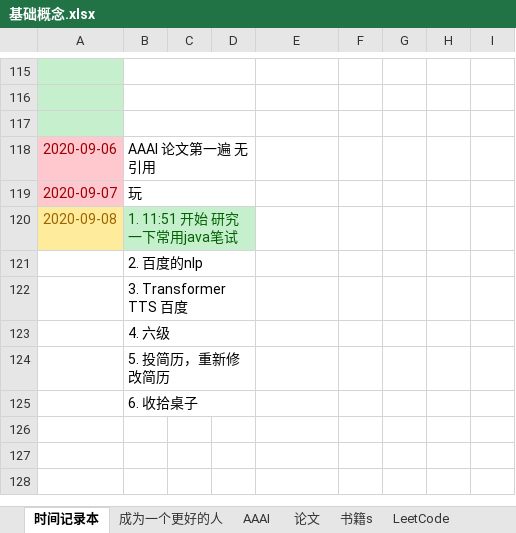
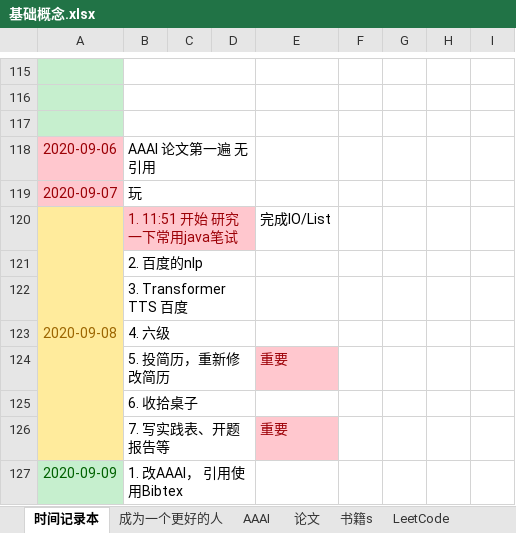
Before and after one commit to WithoutDoubt/LeetCode, an Excel workbook: 日记/基础概念.xlsx, sheet 时间记录本, drawn as a sheet; only a part is shown, gaps mark what is left out; values as stored, in another font and other column widths than the file's, no borders; rows hold the shown columns only; the diff names each change by its address in the sheet, - before the commit and + after, or states it on an @@ line.

```diff
--- a/日记/基础概念.xlsx (sheet 时间记录本)
+++ b/日记/基础概念.xlsx (sheet 时间记录本)
+A120:A126 merged
-B120:D120 fill: #C6EFCE
+B120:D120 fill: #FFC7CE
-B120 text colour: #006100
+B120 text colour: #9C0006
-E120: (empty)
+E120: 完成IO/List
-A121:A125 fill: none
+A121:A125 fill: #FFEB9C
-E124: (empty)
+E124: 重要
-E124 fill: none
+E124 fill: #FFC7CE
+row 126:  | 7. 写实践表、开题报告等 |  |  | 重要
+row 127: 2020-09-09 | 1. 改AAAI， 引用使用Bibtex
```
Also changed, not shown: sheet 简历, sheet AAAI, 4 other files.
